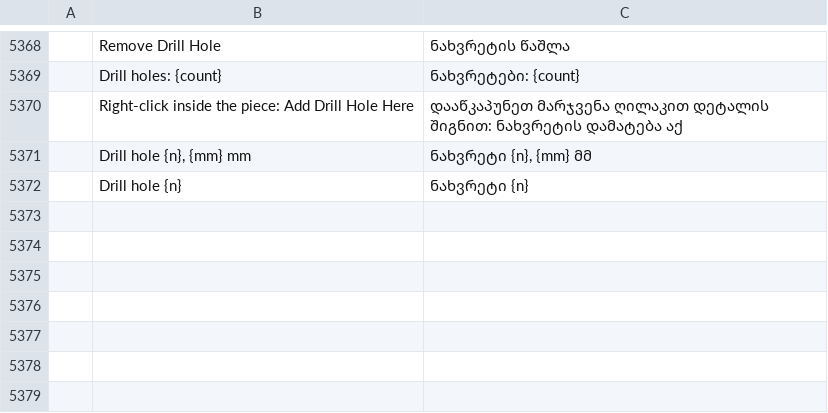
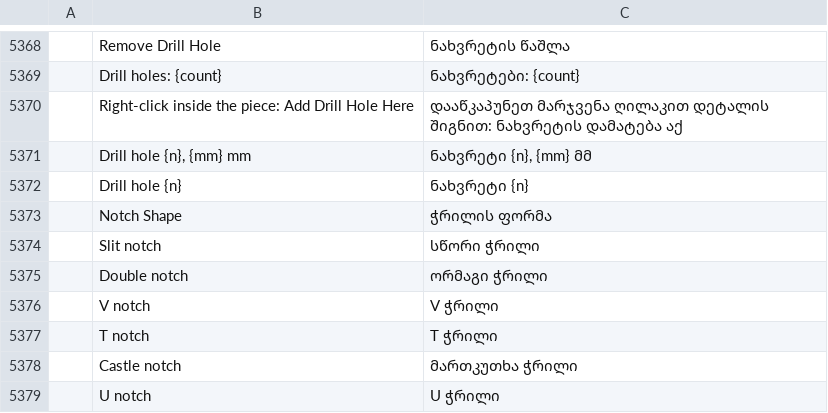
Before and after one commit to SiteSentrix/patternfoundry, a TSV file: crates/ui-egui/src/i18n/ka.tsv, drawn as a sheet; only a part is shown, gaps mark what is left out; the diff names each change by its address in the sheet, - before the commit and + after, or states it on an @@ line.

```diff
--- a/crates/ui-egui/src/i18n/ka.tsv
+++ b/crates/ui-egui/src/i18n/ka.tsv
+row 5373:  | Notch Shape | ჭრილის ფორმა
+row 5374:  | Slit notch | სწორი ჭრილი
+row 5375:  | Double notch | ორმაგი ჭრილი
+row 5376:  | V notch | V ჭრილი
+row 5377:  | T notch | T ჭრილი
+row 5378:  | Castle notch | მართკუთხა ჭრილი
+row 5379:  | U notch | U ჭრილი
```
Also changed, not shown: crates/ui-egui/src/i18n/bg.tsv, crates/ui-egui/src/i18n/el.tsv, 32 other files.
